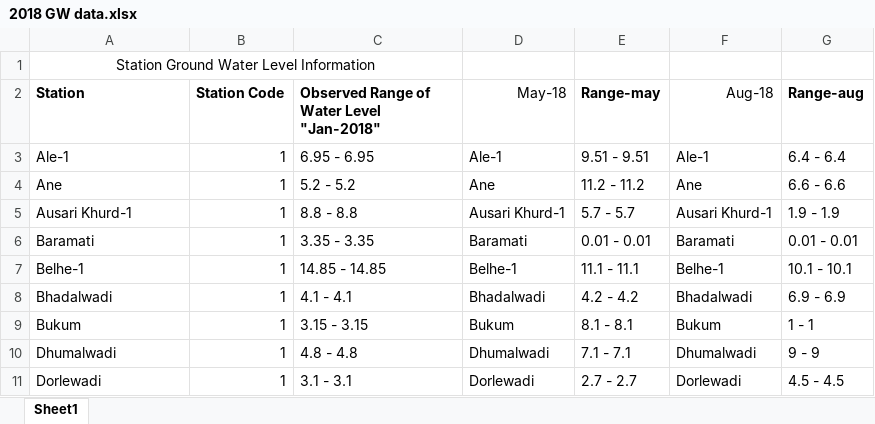
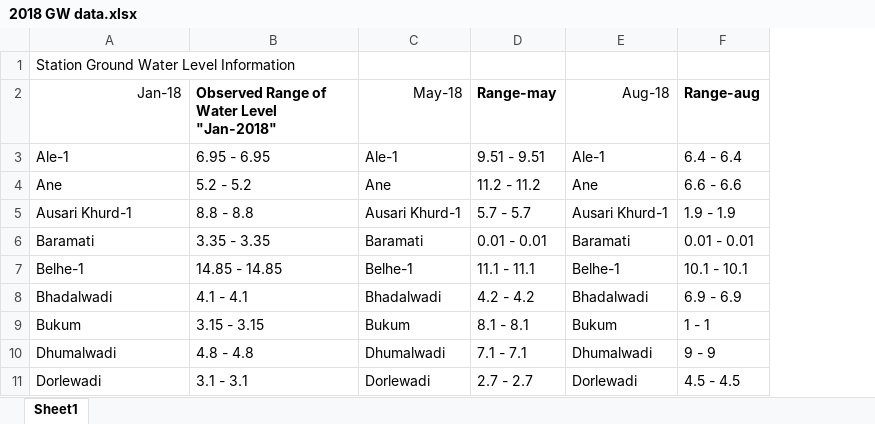
Before and after one commit to jslimaye/GWL-Simulation, an Excel workbook: GWL_Data/2018 GW data.xlsx, sheet Sheet1, drawn as a sheet; only a part is shown; values as stored, in another font and other column widths than the file's, no borders; the diff names each change by its address in the sheet, - before the commit and + after, or states it on an @@ line.

```diff
--- a/GWL_Data/2018 GW data.xlsx (sheet Sheet1)
+++ b/GWL_Data/2018 GW data.xlsx (sheet Sheet1)
-column B (Station Code), rows 3-11: all 1
-A1 alignment: center
+A1 alignment: left
-A1:C1 merged
-A2: Station
+A2: Jan-18
-A2 bold: on
+A2 bold: off
```
Also changed, not shown: GWL_Data/2013 GW data.xlsx, GWL_Data/2014 GW data.xlsx, 29 other files.
